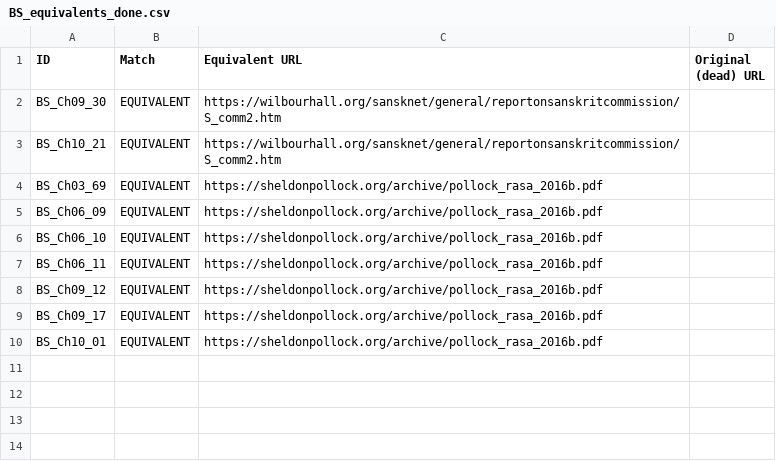
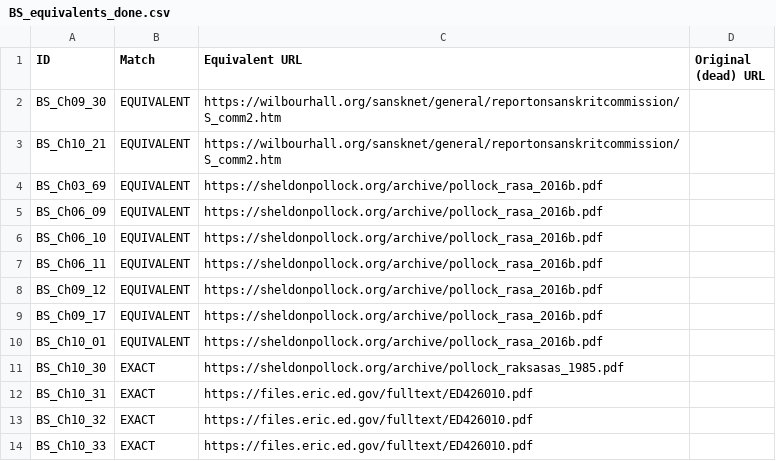
Before and after one commit to ankita-jagdeep123/if-books-backup, a CSV file: books/BS/BS_equivalents_done.csv, drawn as a sheet; the diff names each change by its address in the sheet, - before the commit and + after, or states it on an @@ line.

Commit message:
BS round prep: Pollock 1985c Rakshasas (B074, note Ch10_30) and Wadley 1995 (B126, notes Ch10_31-33) with PENDING_LINK placeholders; 4 EXACT rows in BS_equivalents_done.csv. Not for merge until links filled (expect 375 saved + 64 buy-only = 439 of 479)

```diff
--- a/books/BS/BS_equivalents_done.csv
+++ b/books/BS/BS_equivalents_done.csv
+row 11: BS_Ch10_30 | EXACT | https://sheldonpollock.org/archive/pollock_raksasas_1985.pdf
+row 12: BS_Ch10_31 | EXACT | https://files.eric.ed.gov/fulltext/ED426010.pdf
+row 13: BS_Ch10_32 | EXACT | https://files.eric.ed.gov/fulltext/ED426010.pdf
+row 14: BS_Ch10_33 | EXACT | https://files.eric.ed.gov/fulltext/ED426010.pdf
```
Also changed, not shown: books/BS/BS_sources.csv, 2 other files.
